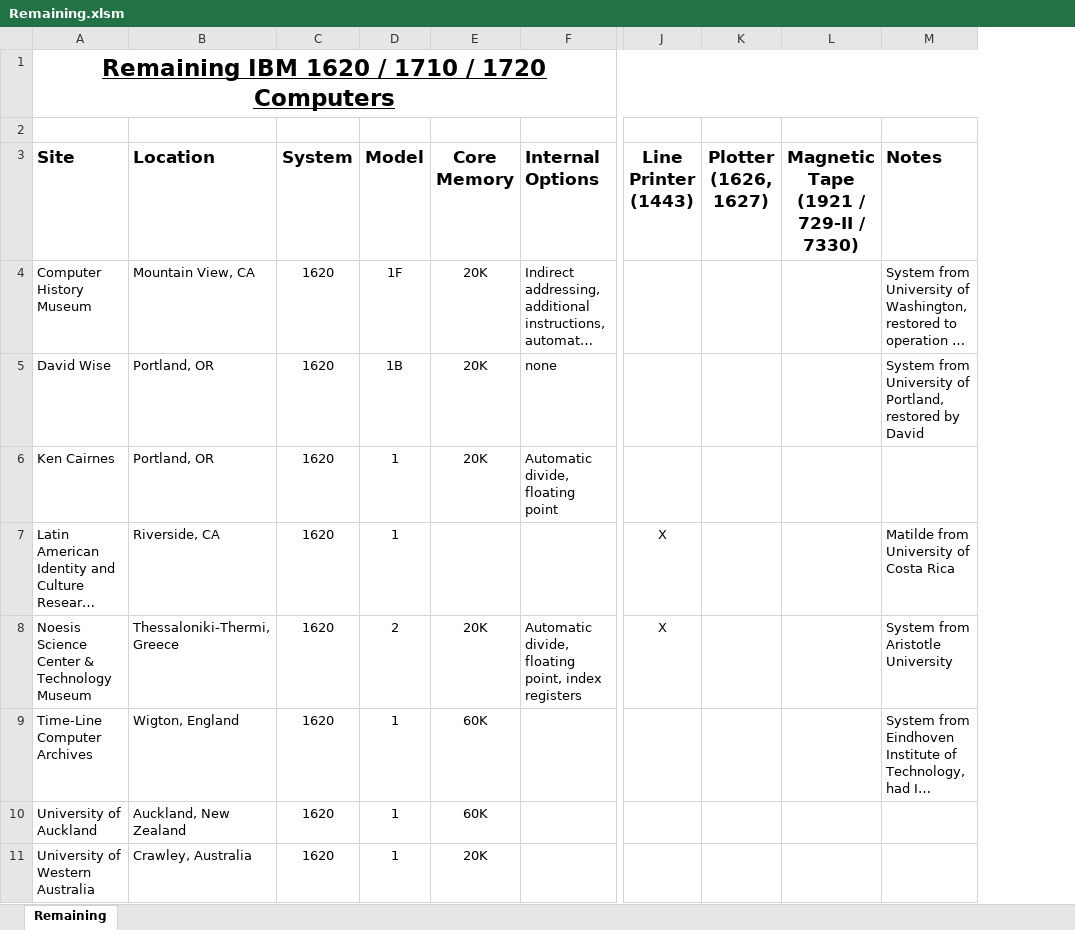
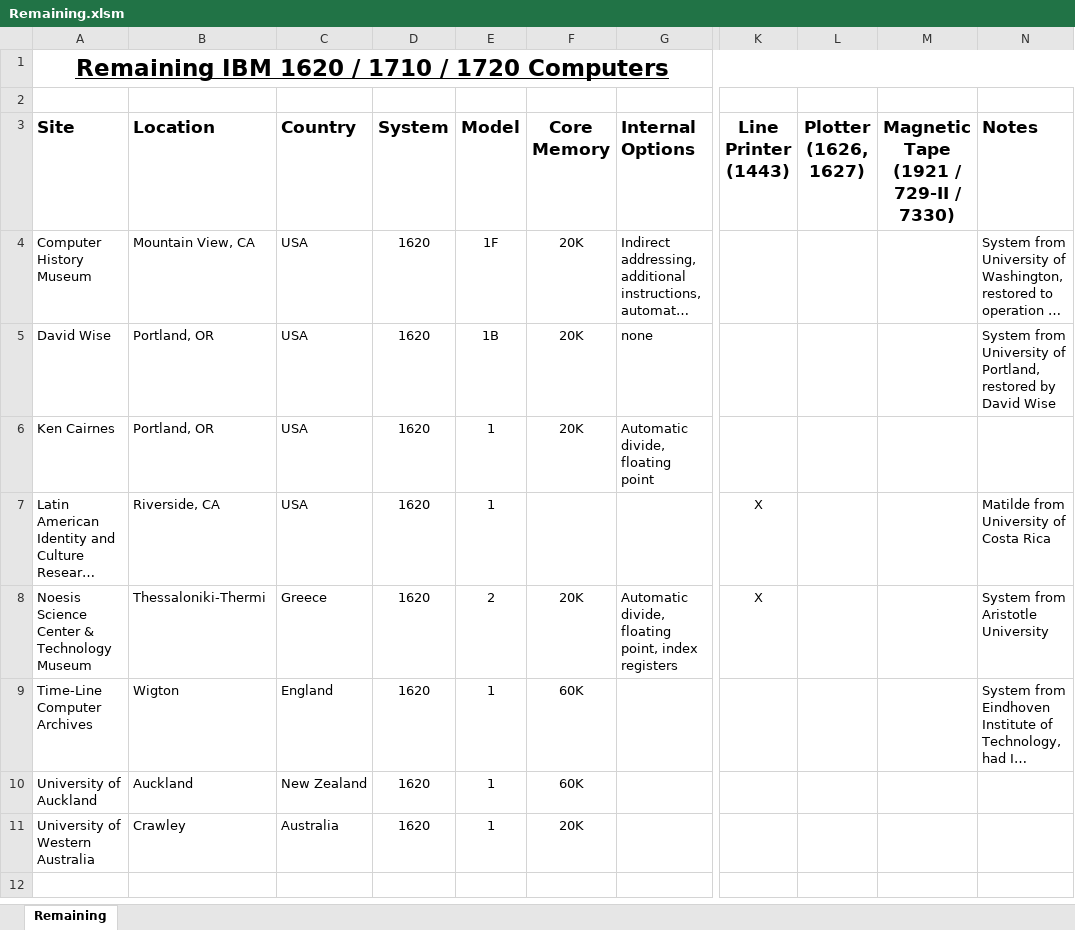
Before and after one commit to pkimpel/IBM1620-Archive, an Excel workbook: Installations/Remaining/Remaining.xlsm, sheet Remaining, drawn as a sheet; only a part is shown, gaps mark what is left out; long unchanged cells end in …; values as stored, in another font and other column widths than the file's, no borders; charts and pictures not drawn; addresses are those after the commit; the diff names each change by its address in the sheet, - before the commit and + after, or states it on an @@ line.

```diff
--- a/Installations/Remaining/Remaining.xlsm (sheet Remaining)
+++ b/Installations/Remaining/Remaining.xlsm (sheet Remaining)
+column C (Country), rows 4-11: USA | USA | USA | USA | Greece | England | New Zealand | Australia
-N5 (Notes): …by David
+N5 (Notes): …by David Wise
-B8 (Location): Thessaloniki-Thermi, Greece
+B8 (Location): Thessaloniki-Thermi
-B9 (Location): Wigton, England
+B9 (Location): Wigton
-B10 (Location): Auckland, New Zealand
+B10 (Location): Auckland
-B11 (Location): Crawley, Australia
+B11 (Location): Crawley
```
Also changed, not shown: charts or pictures, Installations/Installations.xlsm, 4 other files.
